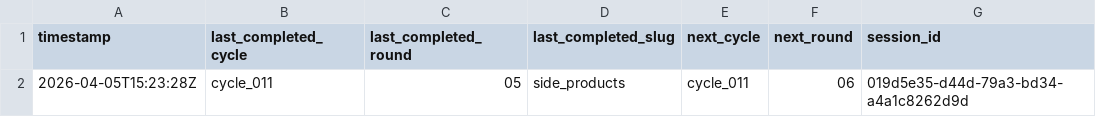
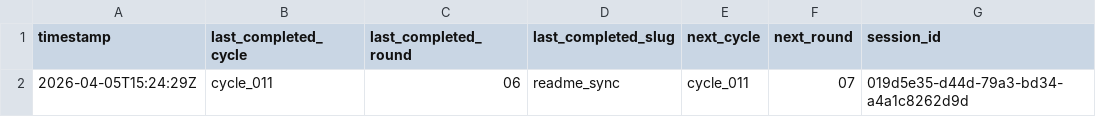
Before and after one commit to lachlanchen/LazyEarn, a TSV file: references/wealth-engine/last-stop.tsv, drawn as a sheet.

```diff
--- a/references/wealth-engine/last-stop.tsv
+++ b/references/wealth-engine/last-stop.tsv
@@ -1,2 +1,2 @@
 timestamp	last_completed_cycle	last_completed_round	last_completed_slug	next_cycle	next_round	session_id
-2026-04-05T15:23:28Z	cycle_011	05	side_products	cycle_011	06	019d5e35-d44d-79a3-bd34-a4a1c8262d9d
+2026-04-05T15:24:29Z	cycle_011	06	readme_sync	cycle_011	07	019d5e35-d44d-79a3-bd34-a4a1c8262d9d
```
Also changed, not shown: references/wealth-engine/state.tsv, 6 other files.
